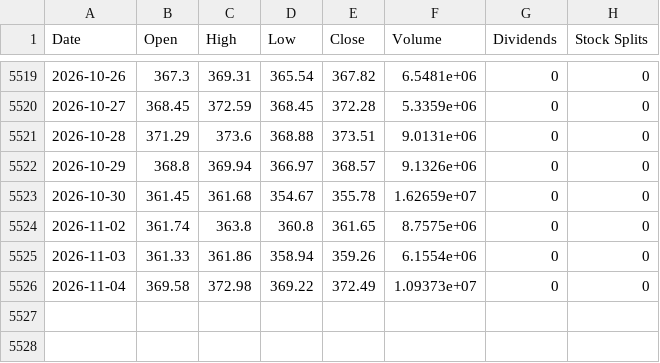
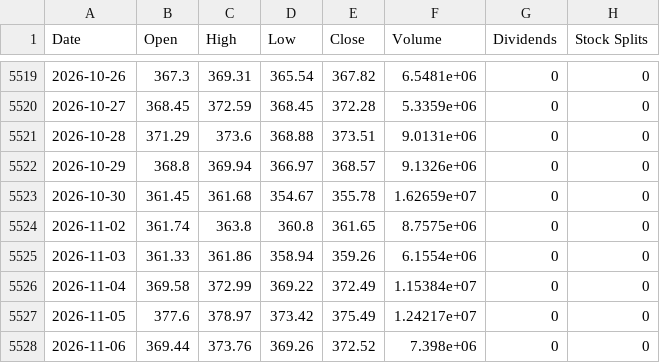
Before and after one commit to Themagicianleo/investment-game, a CSV file: web/public/data/market/GLD.csv, drawn as a sheet; only a part is shown, gaps mark what is left out.

```diff
--- a/web/public/data/market/GLD.csv
+++ b/web/public/data/market/GLD.csv
@@ -5525,2 +5525,4 @@ Date,Open,High,Low,Close,Volume,Dividends,Stock Splits
 2026-11-03,361.33,361.86,358.94,359.26,6.1554e+06,0,0
-2026-11-04,369.58,372.98,369.22,372.49,1.09373e+07,0,0
+2026-11-04,369.58,372.99,369.22,372.49,1.15384e+07,0,0
+2026-11-05,377.6,378.97,373.42,375.49,1.24217e+07,0,0
+2026-11-06,369.44,373.76,369.26,372.52,7.398e+06,0,0
```
Also changed, not shown: web/public/data/market/AAPL.csv, web/public/data/market/MSFT.csv, 9 other files.
